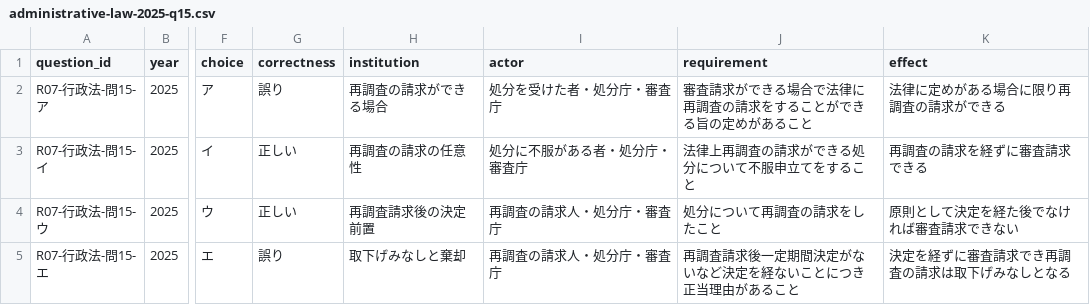
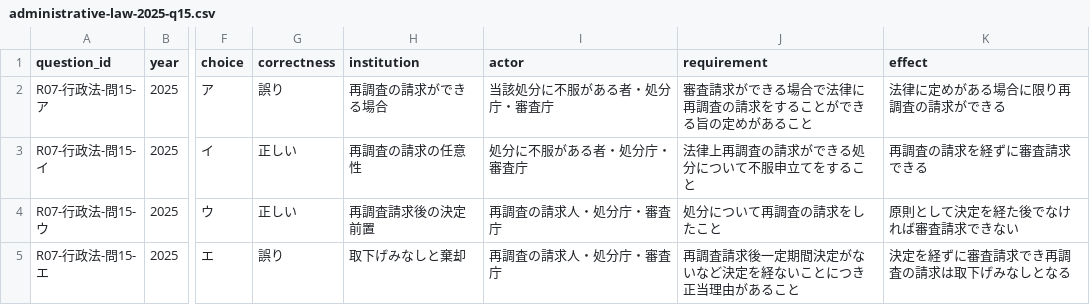
Before and after one commit to keigoodpp/gyosei-learning-lab, a CSV file: data/exam-analysis/administrative-law-2025-q15.csv, drawn as a sheet; only a part is shown, gaps mark what is left out; the diff names each change by its address in the sheet, - before the commit and + after, or states it on an @@ line.

Commit message:
Broaden q15 reinvestigation claimant in CSV

```diff
--- a/data/exam-analysis/administrative-law-2025-q15.csv
+++ b/data/exam-analysis/administrative-law-2025-q15.csv
-I2 (actor): 処分を受けた者・処分庁・審査庁
+I2 (actor): 当該処分に不服がある者・処分庁・審査庁
```
